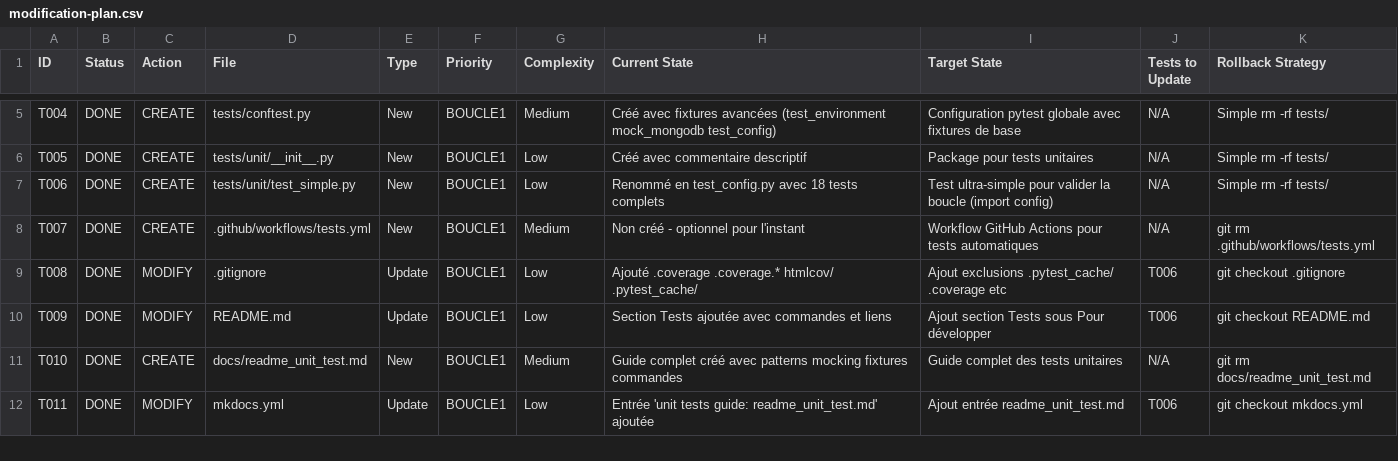
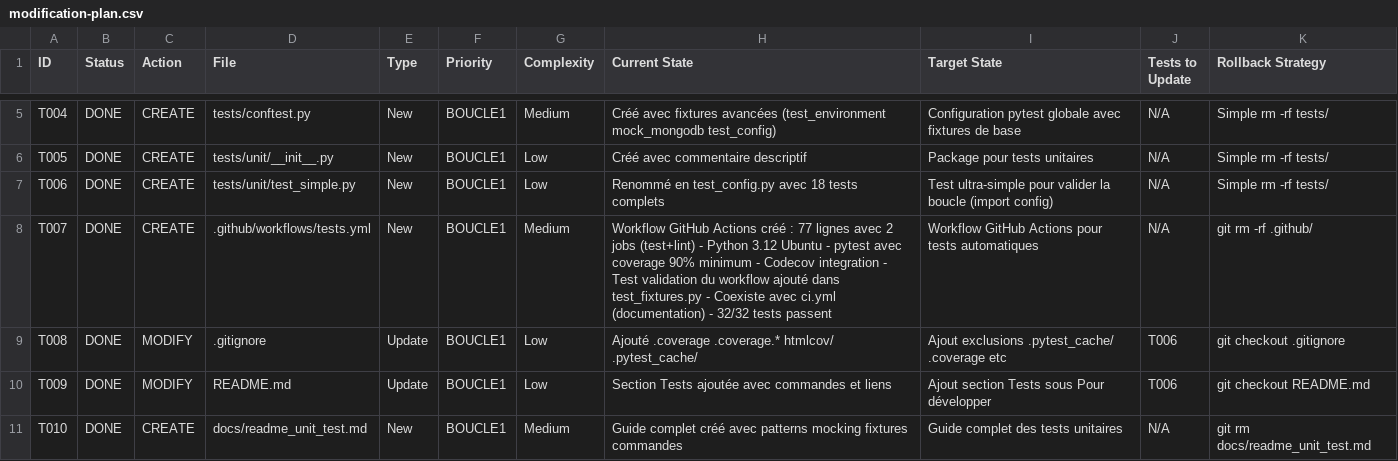
Before and after one commit to castorfou/lmelp, a CSV file: vibe/58-devops-creer-les-tests-unitaires/Phase_2/modification-plan.csv, drawn as a sheet; only a part is shown, gaps mark what is left out; the shorter side is filled out with more unchanged rows.

```diff
--- a/vibe/58-devops-creer-les-tests-unitaires/Phase_2/modification-plan.csv
+++ b/vibe/58-devops-creer-les-tests-unitaires/Phase_2/modification-plan.csv
@@ -7,3 +7,3 @@ T005,DONE,CREATE,tests/unit/__init__.py,New,BOUCLE1,Low,Créé avec commentaire
 T006,DONE,CREATE,tests/unit/test_simple.py,New,BOUCLE1,Low,Renommé en test_config.py avec 18 tests complets,Test ultra-simple pour valider la boucle (import config),N/A,Simple rm -rf tests/
-T007,DONE,CREATE,.github/workflows/tests.yml,New,BOUCLE1,Medium,Non créé - optionnel pour l'instant,Workflow GitHub Actions pour tests automatiques,N/A,git rm .github/workflows/tests.yml
+T007,DONE,CREATE,.github/workflows/tests.yml,New,BOUCLE1,Medium,Workflow GitHub Actions créé : 77 lignes avec 2 jobs (test+lint) - Python 3.12 Ubuntu - pytest avec coverage 90% minimum - Codecov integration - Test validation du workflow ajouté dans test_fixtures.py - Coexiste avec ci.yml (documentation) - 32/32 tests passent,Workflow GitHub Actions pour tests automatiques,N/A,git rm -rf .github/
 T008,DONE,MODIFY,.gitignore,Update,BOUCLE1,Low,Ajouté .coverage .coverage.* htmlcov/ .pytest_cache/,Ajout exclusions .pytest_cache/ .coverage etc,T006,git checkout .gitignore
```
Also changed, not shown: 3 other files.
